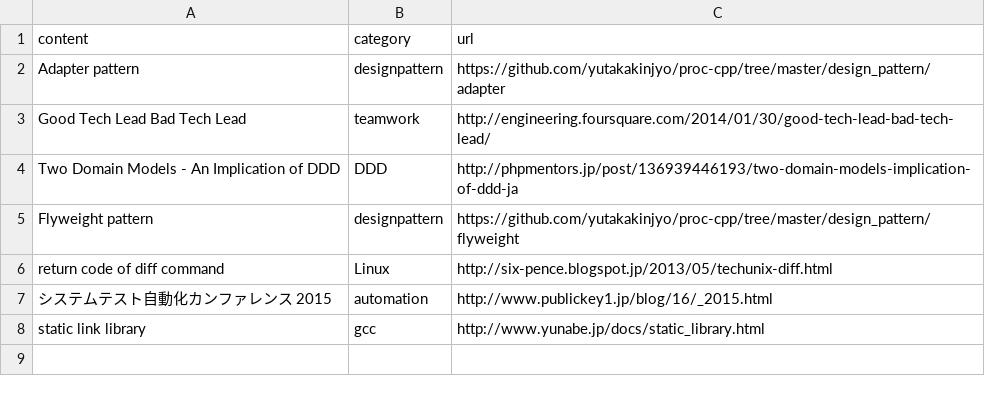
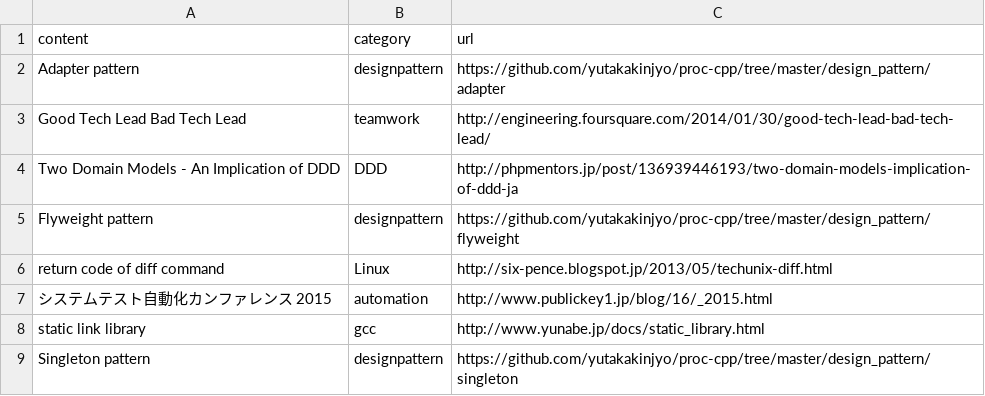
Before and after one commit to yutakakinjyo/lean, a CSV file: lean.csv, drawn as a sheet; the diff names each change by its address in the sheet, - before the commit and + after, or states it on an @@ line.

Commit message:
singleton pattern

```diff
--- a/lean.csv
+++ b/lean.csv
+row 9: Singleton pattern | designpattern | https://github.com/yutakakinjyo/proc-cpp/tree/master/design_pattern/singleton
```
